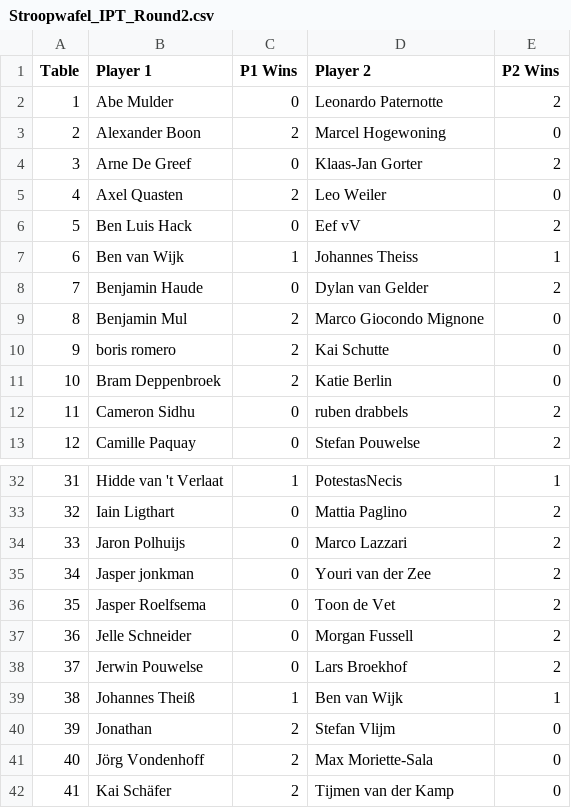
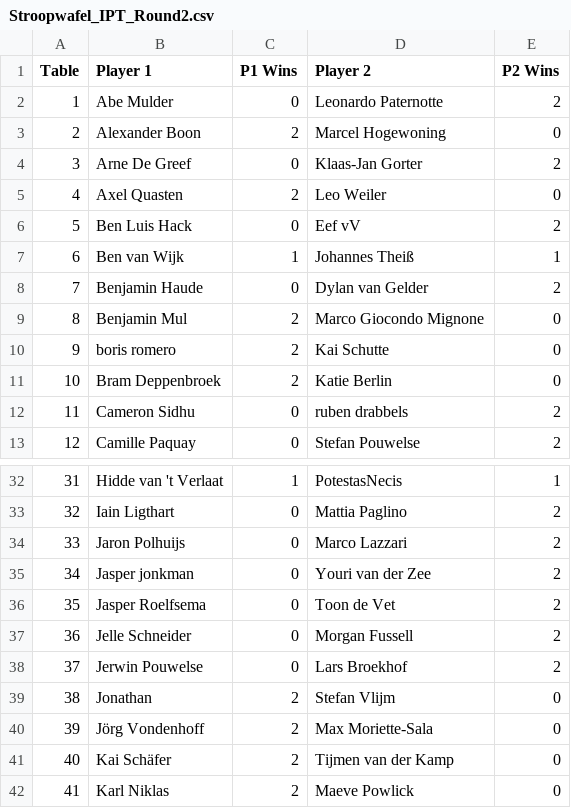
Before and after one commit to ShadowTemplate/amsterdam-pauper-league, a CSV file: data/topdeck/rounds/Stroopwafel_IPT_Round2.csv, drawn as a sheet; only a part is shown, gaps mark what is left out; the shorter side is filled out with more unchanged rows; removed rows and columns are numbered as before the commit, all else as after; the diff names each change by its address in the sheet, - before the commit and + after, or states it on an @@ line.

```diff
--- a/data/topdeck/rounds/Stroopwafel_IPT_Round2.csv
+++ b/data/topdeck/rounds/Stroopwafel_IPT_Round2.csv
-D7 (Player 2): Johannes Theiss
+D7 (Player 2): Johannes Theiß
-row 39: 38 | Johannes Theiß | 1 | Ben van Wijk | 1
@@ column A (Table) renumbered from row 39 down @@
```
Also changed, not shown: data/topdeck/rounds/Stroopwafel_IPT_Round1.csv, data/topdeck/rounds/Stroopwafel_IPT_Round3.csv, 11 other files.
